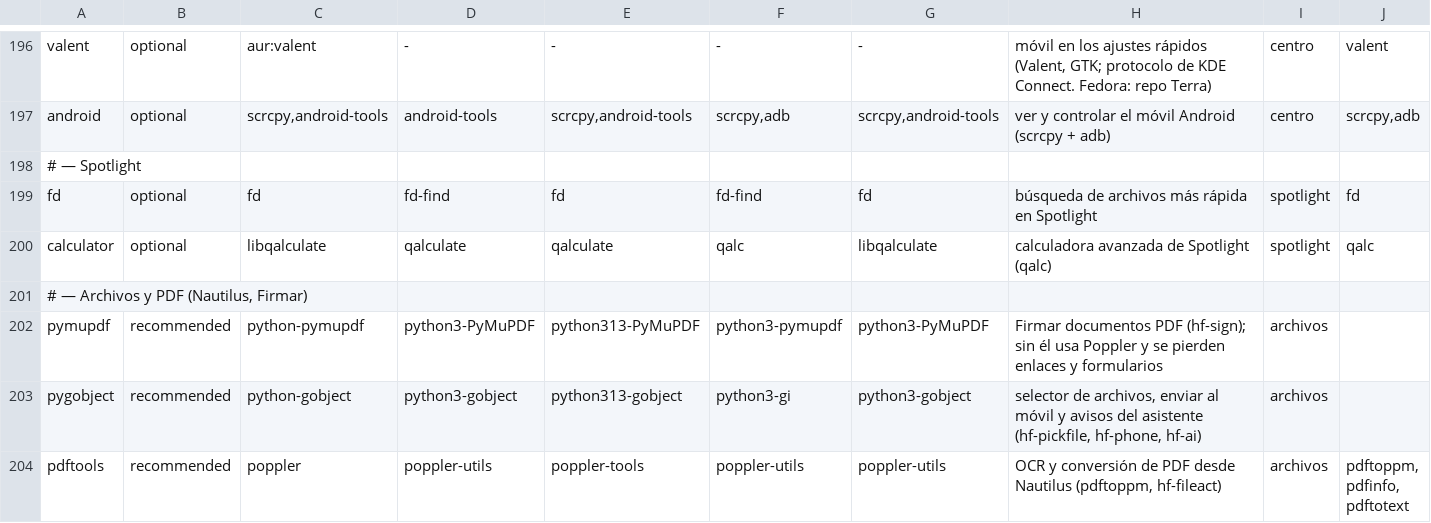
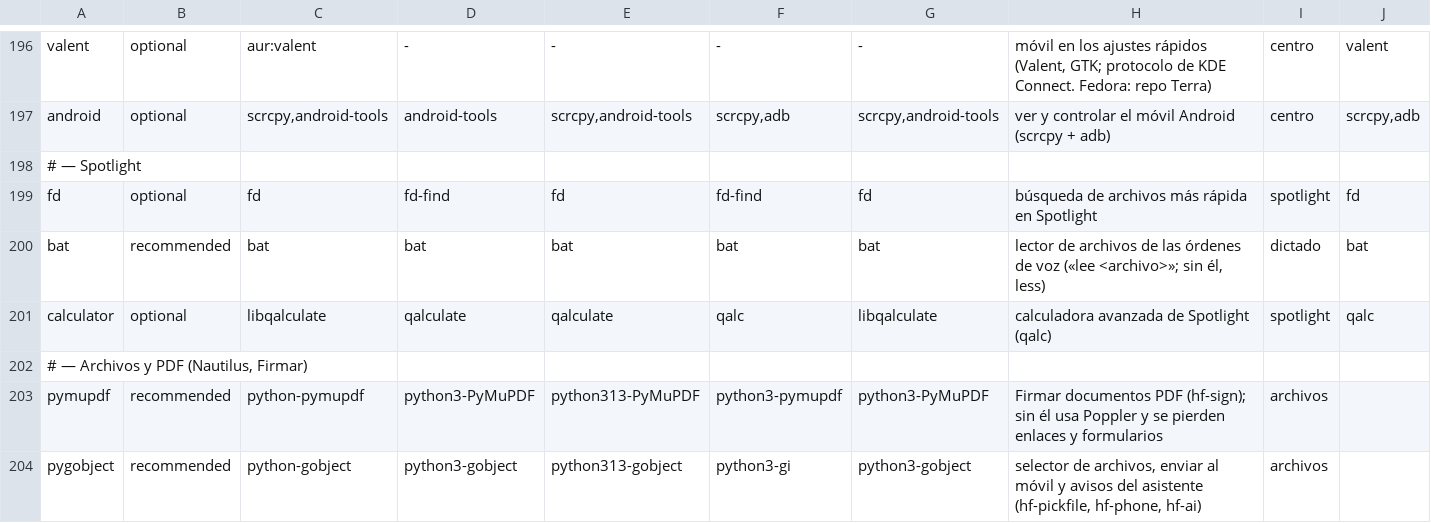
Before and after one commit to fsanchezlme97-ui/hyprfrijol, a TSV file: install/packages.tsv, drawn as a sheet; only a part is shown, gaps mark what is left out; the shorter side is filled out with more unchanged rows; the diff names each change by its address in the sheet, - before the commit and + after, or states it on an @@ line.

```diff
--- a/install/packages.tsv
+++ b/install/packages.tsv
+row 200: bat | recommended | bat | bat | bat | bat | bat | lector de archivos de las órdenes de voz («lee <archivo>»; sin él, less) | dictado | bat
```
Also changed, not shown: 4 other files.
